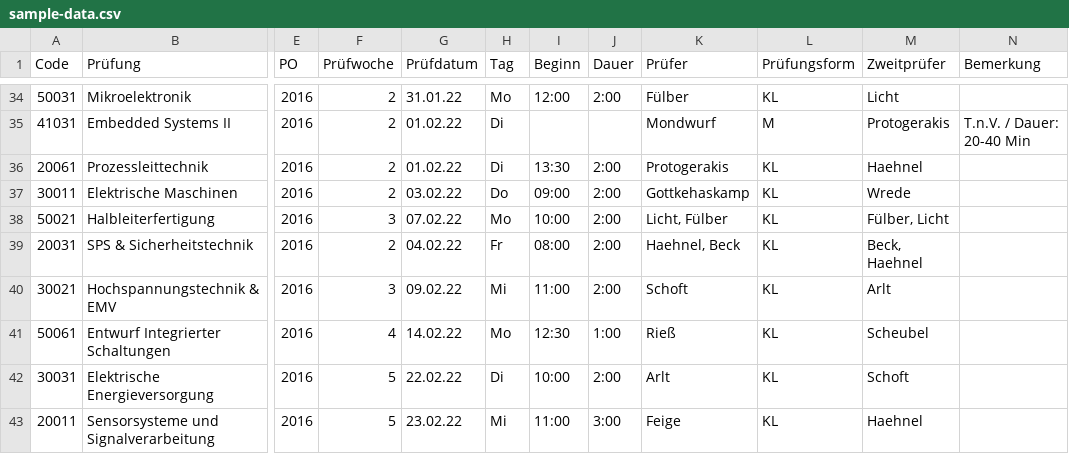
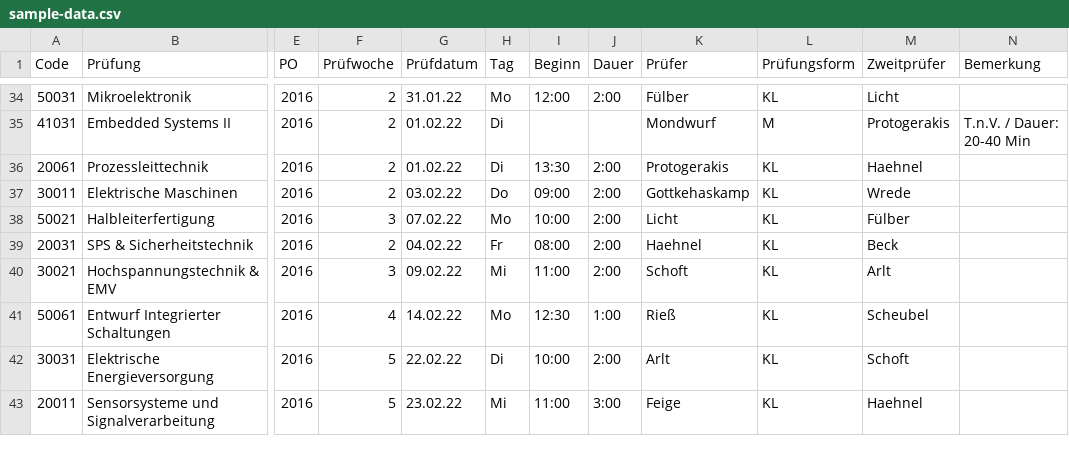
Before and after one commit to KuhlTime/hsd-api, a CSV file: sample-data.csv, drawn as a sheet; only a part is shown, gaps mark what is left out; the diff names each change by its address in the sheet, - before the commit and + after, or states it on an @@ line.

Commit message:
Fix sample-data.csv
Removed some dublicated examiner names

```diff
--- a/sample-data.csv
+++ b/sample-data.csv
-K38 (Prüfer): Licht, Fülber
+K38 (Prüfer): Licht
-M38 (Zweitprüfer): Fülber, Licht
+M38 (Zweitprüfer): Fülber
-K39 (Prüfer): Haehnel, Beck
+K39 (Prüfer): Haehnel
-M39 (Zweitprüfer): Beck, Haehnel
+M39 (Zweitprüfer): Beck
```
